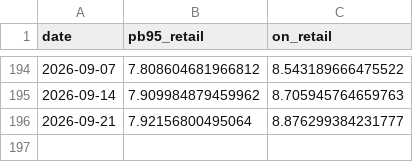
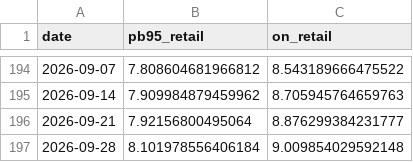
Before and after one commit to bartek-filipiuk/oil-predict, a CSV file: data/retail_weekly.csv, drawn as a sheet; only a part is shown, gaps mark what is left out.

```diff
--- a/data/retail_weekly.csv
+++ b/data/retail_weekly.csv
@@ -196 +196,2 @@ date,pb95_retail,on_retail
 2026-09-21,7.92156800495064,8.876299384231777
+2026-09-28,8.101978556406184,9.009854029592148
```
Also changed, not shown: data/brent.csv, data/predictions.csv, 4 other files.
